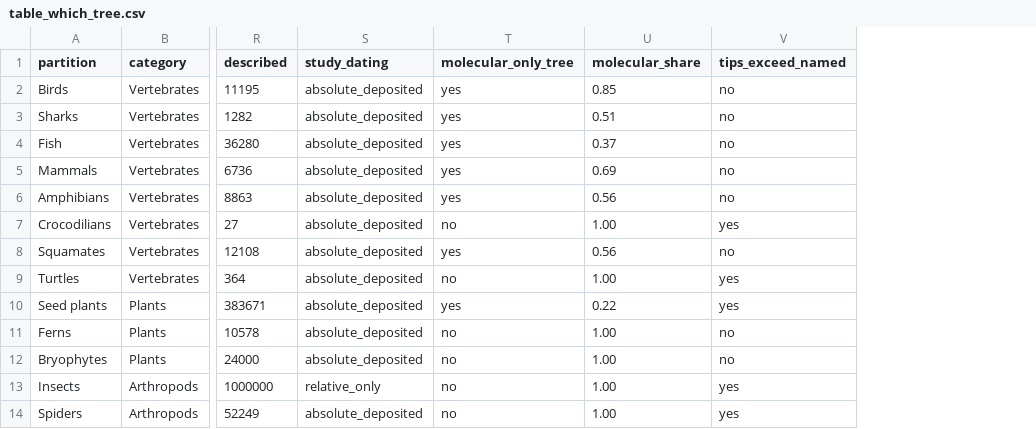
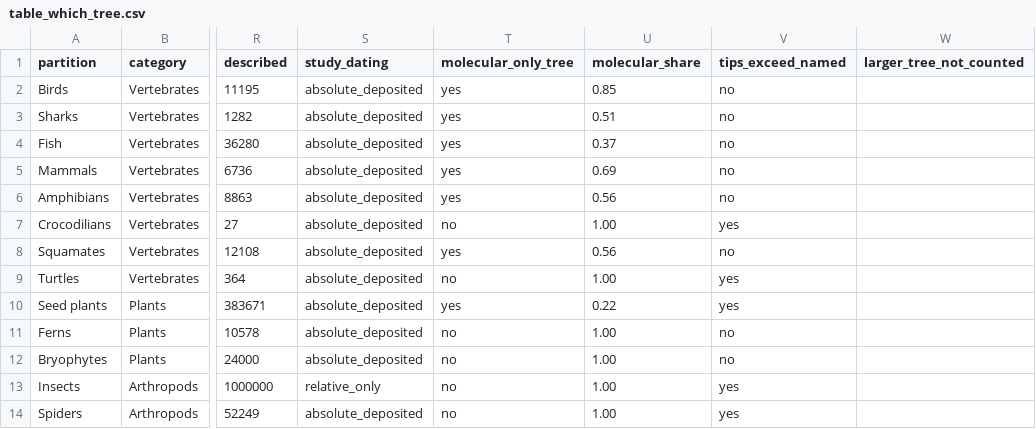
Before and after one commit to franciscorichter/phylo-species-atlas, a CSV file: paper/table_which_tree.csv, drawn as a sheet; only a part is shown, gaps mark what is left out; the diff names each change by its address in the sheet, - before the commit and + after, or states it on an @@ line.

```diff
--- a/paper/table_which_tree.csv
+++ b/paper/table_which_tree.csv
+column W (larger_tree_not_counted), empty
```
Also changed, not shown: paper/supp_opentree.csv, paper/worked_example_bd.csv, 28 other files.
